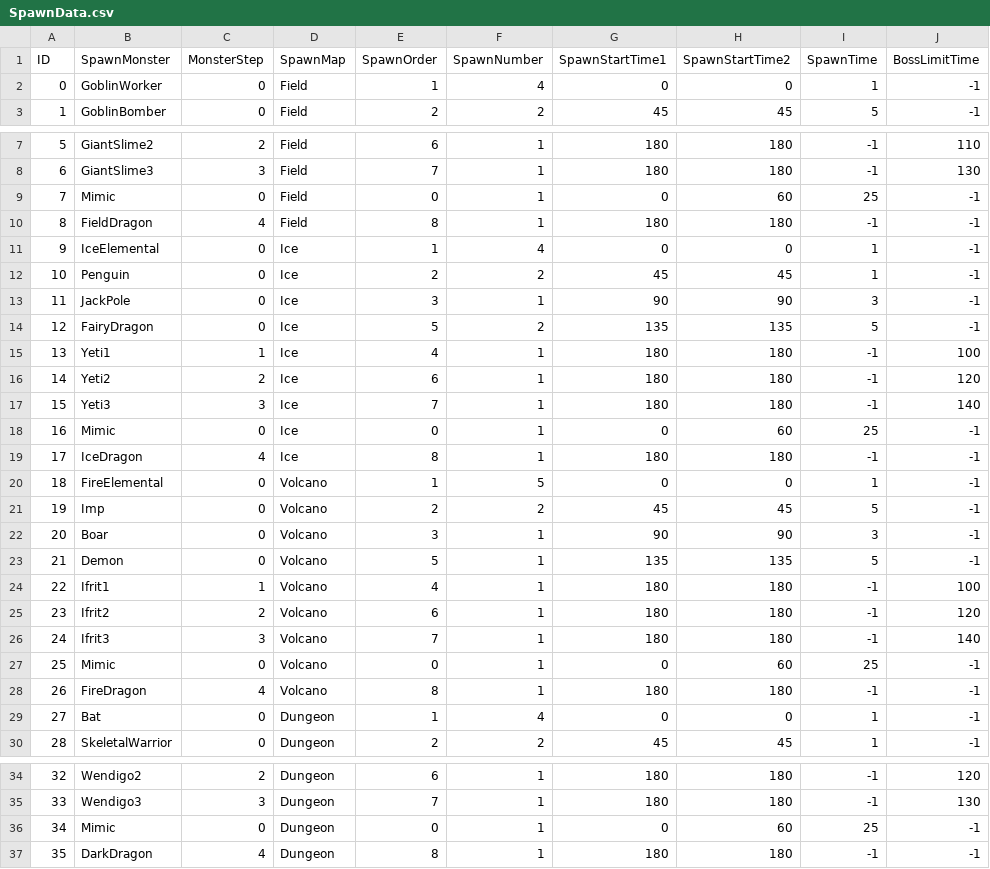
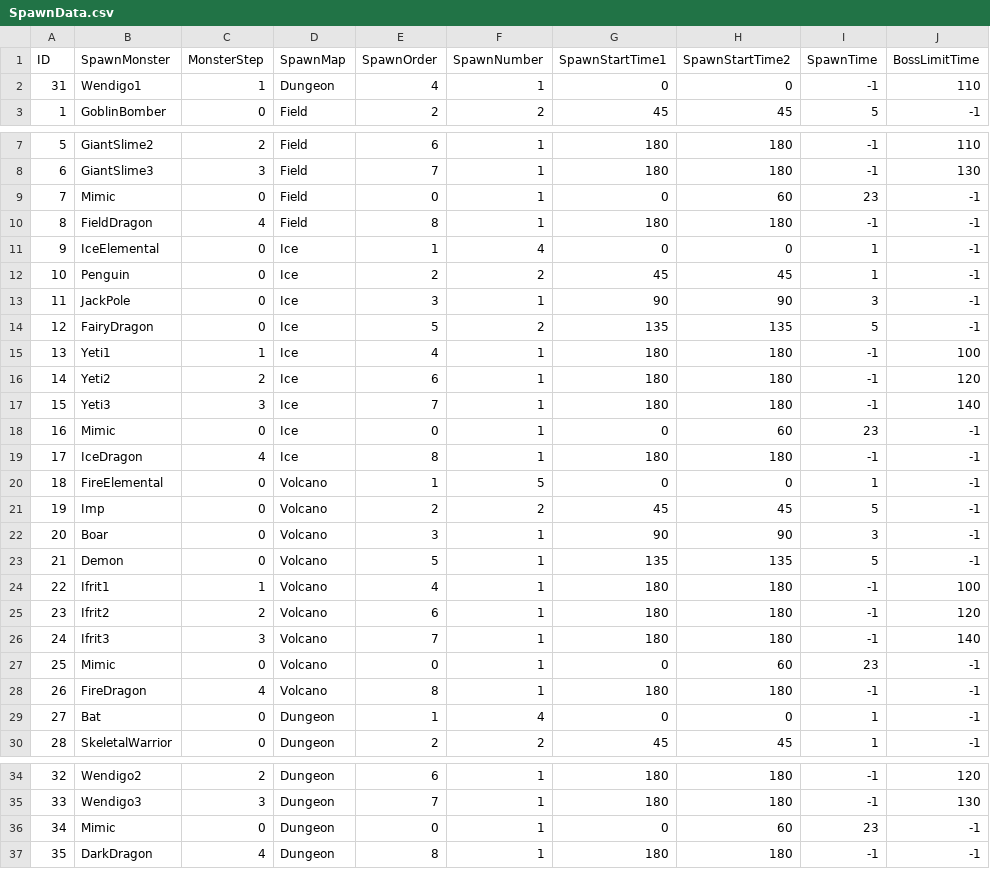
Before and after one commit to yjy1175/AgentCute, a CSV file: Assets/Resources/CSVFile/SpawnData.csv, drawn as a sheet; only a part is shown, gaps mark what is left out.

```diff
--- a/Assets/Resources/CSVFile/SpawnData.csv
+++ b/Assets/Resources/CSVFile/SpawnData.csv
@@ -1,3 +1,3 @@
 ID,SpawnMonster,MonsterStep,SpawnMap,SpawnOrder,SpawnNumber,SpawnStartTime1,SpawnStartTime2,SpawnTime,BossLimitTime
-0,GoblinWorker,0,Field,1,4,0,0,1,-1
+31,Wendigo1,1,Dungeon,4,1,0,0,-1,110
 1,GoblinBomber,0,Field,2,2,45,45,5,-1
@@ -8,3 +8,3 @@ ID,SpawnMonster,MonsterStep,SpawnMap,SpawnOrder,SpawnNumber,SpawnStartTime1,Spaw
 6,GiantSlime3,3,Field,7,1,180,180,-1,130
-7,Mimic,0,Field,0,1,0,60,25,-1
+7,Mimic,0,Field,0,1,0,60,23,-1
 8,FieldDragon,4,Field,8,1,180,180,-1,-1
@@ -17,3 +17,3 @@ ID,SpawnMonster,MonsterStep,SpawnMap,SpawnOrder,SpawnNumber,SpawnStartTime1,Spaw
 15,Yeti3,3,Ice,7,1,180,180,-1,140
-16,Mimic,0,Ice,0,1,0,60,25,-1
+16,Mimic,0,Ice,0,1,0,60,23,-1
 17,IceDragon,4,Ice,8,1,180,180,-1,-1
@@ -26,3 +26,3 @@ ID,SpawnMonster,MonsterStep,SpawnMap,SpawnOrder,SpawnNumber,SpawnStartTime1,Spaw
 24,Ifrit3,3,Volcano,7,1,180,180,-1,140
-25,Mimic,0,Volcano,0,1,0,60,25,-1
+25,Mimic,0,Volcano,0,1,0,60,23,-1
 26,FireDragon,4,Volcano,8,1,180,180,-1,-1
@@ -35,3 +35,3 @@ ID,SpawnMonster,MonsterStep,SpawnMap,SpawnOrder,SpawnNumber,SpawnStartTime1,Spaw
 33,Wendigo3,3,Dungeon,7,1,180,180,-1,130
-34,Mimic,0,Dungeon,0,1,0,60,25,-1
+34,Mimic,0,Dungeon,0,1,0,60,23,-1
 35,DarkDragon,4,Dungeon,8,1,180,180,-1,-1
```
Also changed, not shown: Assets/Resources/CSVFile/ItemData.csv, Assets/Resources/CSVFile/MonsterData.csv, 48 other files.
